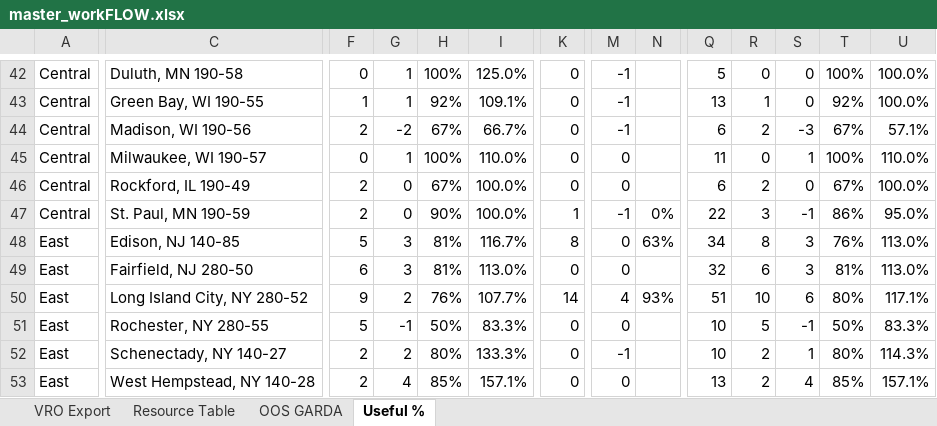
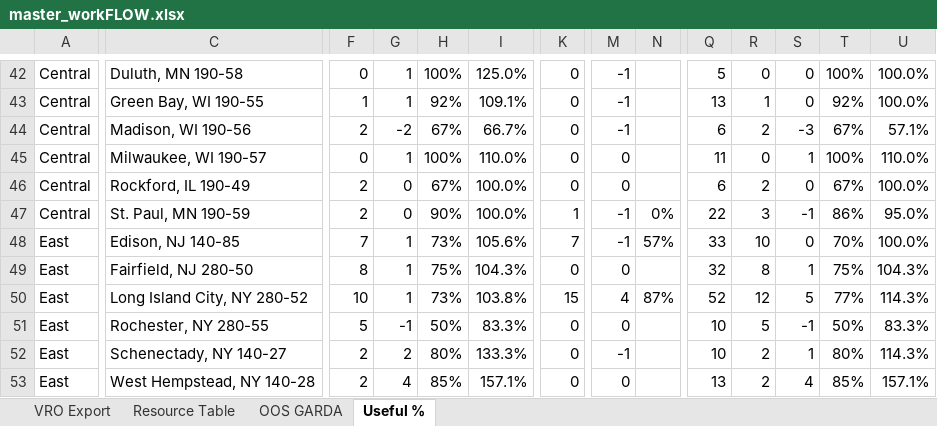
Before and after one commit to nmaysonet/workFLOW, an Excel workbook: master_workFLOW.xlsx, sheet Useful %, drawn as a sheet; only a part is shown, gaps mark what is left out; values as stored, in another font and other column widths than the file's, no cell formats; the diff covers the shown part only; the diff names each change by its address in the sheet, - before the commit and + after, or states it on an @@ line.

```diff
--- a/master_workFLOW.xlsx (sheet Useful %)
+++ b/master_workFLOW.xlsx (sheet Useful %)
-F48: 5
+F48: 7
-G48:G49: 3
+G48:G49: 1
-H48: 81%
+H48: 73%
-I48: 116.7%
+I48: 105.6%
-K48: 8
+K48: 7
-M48: 0
+M48: -1
-N48: 63%
+N48: 57%
-Q48: 34
+Q48: 33
-R48: 8
+R48: 10
-S48: 3
+S48: 0
-T48: 76%
+T48: 70%
-U48: 113.0%
+U48: 100.0%
-F49: 6
+F49: 8
-H49: 81%
+H49: 75%
-I49: 113.0%
+I49: 104.3%
-R49: 6
+R49: 8
-S49: 3
+S49: 1
-T49: 81%
+T49: 75%
-U49: 113.0%
+U49: 104.3%
-F50: 9
+F50: 10
-G50: 2
+G50: 1
-H50: 76%
+H50: 73%
-I50: 107.7%
+I50: 103.8%
-K50: 14
+K50: 15
-N50: 93%
+N50: 87%
-Q50: 51
+Q50: 52
-R50: 10
+R50: 12
-S50: 6
+S50: 5
-T50: 80%
+T50: 77%
-U50: 117.1%
+U50: 114.3%
```
Also changed, not shown: 170 edited cells elsewhere in this sheet, sheet VRO Export, sheet OOS GARDA, cell formats.
